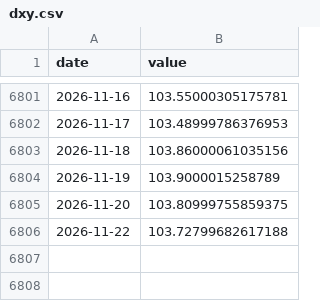
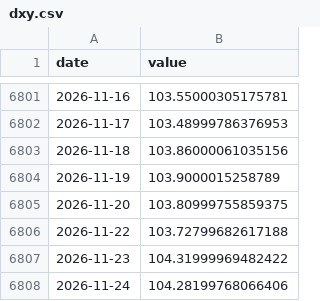
Before and after one commit to Hwang-gu/macro-invest-monitor, a CSV file: data/raw/dxy.csv, drawn as a sheet; only a part is shown, gaps mark what is left out; the diff names each change by its address in the sheet, - before the commit and + after, or states it on an @@ line.

```diff
--- a/data/raw/dxy.csv
+++ b/data/raw/dxy.csv
+row 6807: 2026-11-23 | 104.31999969482422
+row 6808: 2026-11-24 | 104.28199768066406
```
Also changed, not shown: data/raw/bitcoin.csv, data/raw/gold.csv, 26 other files.
